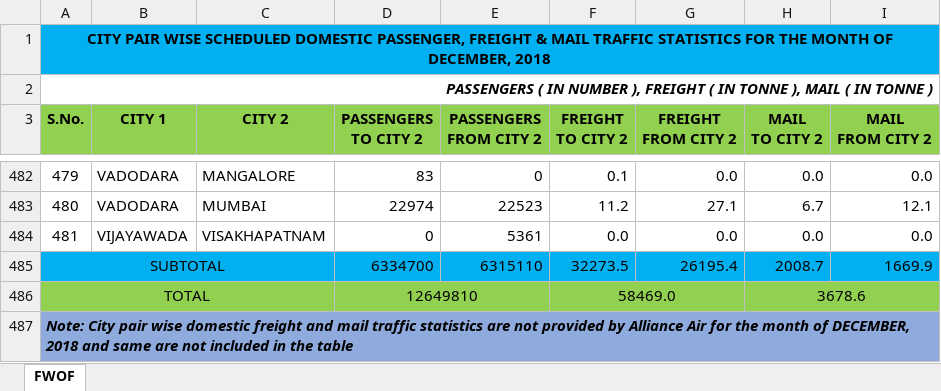
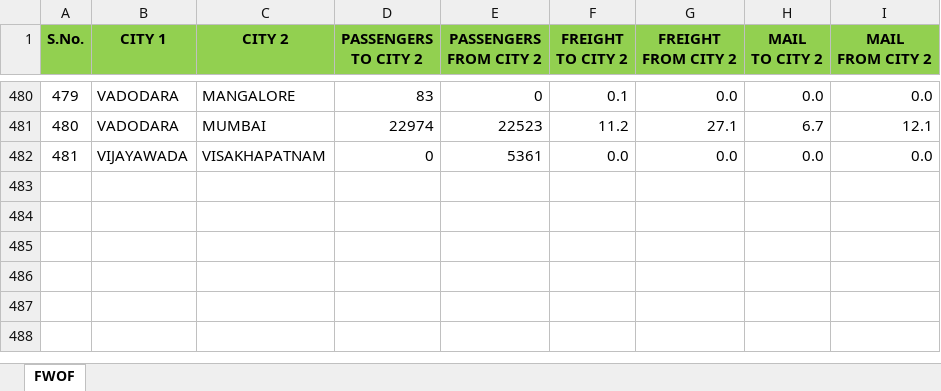
Before and after one commit to mbasil09/Analysis-of-Transport-Network, an Excel workbook: Raw_Data/1218.xlsx, sheet FWOF, drawn as a sheet; only a part is shown, gaps mark what is left out; values as stored, in another font and other column widths than the file's, no borders; the diff names each change by its address in the sheet, - before the commit and + after, or states it on an @@ line.

```diff
--- a/Raw_Data/1218.xlsx (sheet FWOF)
+++ b/Raw_Data/1218.xlsx (sheet FWOF)
-row 1: CITY PAIR WISE SCHEDULED DOMESTIC PASSENGER, FREIGHT & MAIL TRAFFIC STATISTICS FOR THE MONTH OF DECEMBER, 2018
-row 2: PASSENGERS ( IN NUMBER ), FREIGHT ( IN TONNE ), MAIL ( IN TONNE )
-row 485: SUBTOTAL |  |  | 6334700 | 6315110 | 32273.5 | 26195.4 | 2008.7 | 1669.9
-row 486: TOTAL |  |  | 12649810 |  | 58469.0 |  | 3678.6
-row 487: Note: City pair wise domestic freight and mail traffic statistics are not provided by Alliance Air for the month of DECEMBER, 2018 and same are not included in the table
```
Also changed, not shown: Raw_Data/0119.xlsx, Raw_Data/0519.xlsx, 32 other files.
